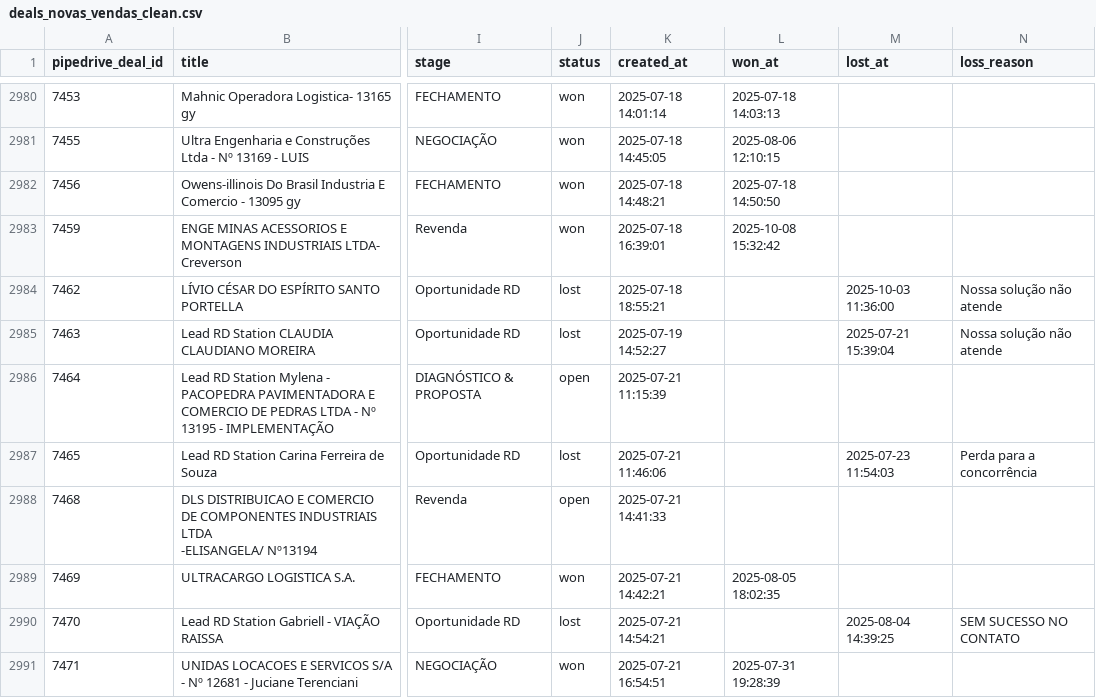
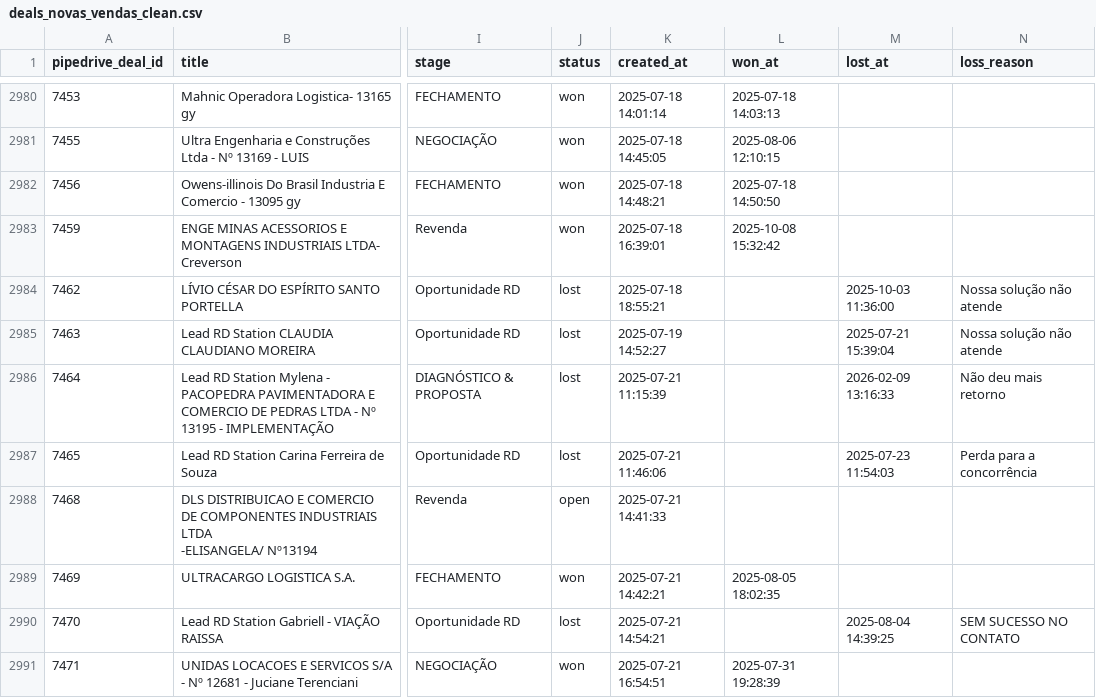
Before and after one commit to ErickSantos2002/hsgrowth-sistema, a CSV file: backend/scripts/deals_novas_vendas_clean.csv, drawn as a sheet; only a part is shown, gaps mark what is left out; the diff covers the shown part only; the diff names each change by its address in the sheet, - before the commit and + after, or states it on an @@ line.

```diff
--- a/backend/scripts/deals_novas_vendas_clean.csv
+++ b/backend/scripts/deals_novas_vendas_clean.csv
-J2986 (status): open
+J2986 (status): lost
-M2986 (lost_at): (empty)
+M2986 (lost_at): 2026-02-09 13:16:33
-N2986 (loss_reason): (empty)
+N2986 (loss_reason): Não deu mais retorno
```
Also changed, not shown: 7 added rows and 55 edited cells elsewhere in this file, 1 other file.
